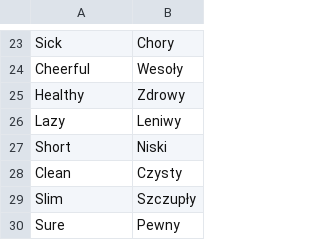
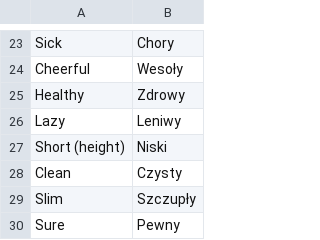
Before and after one commit to TheGreatWeekendEscape/Polski, a CSV file: src/main/resources/vocabulary/Lesson4.csv, drawn as a sheet; only a part is shown, gaps mark what is left out.

```diff
--- a/src/main/resources/vocabulary/Lesson4.csv
+++ b/src/main/resources/vocabulary/Lesson4.csv
@@ -26,3 +26,3 @@ Healthy,Zdrowy
 Lazy,Leniwy
-Short,Niski
+Short (height),Niski
 Clean,Czysty
```
Also changed, not shown: src/main/resources/vocabulary/Lesson6.csv, 1 other file.
